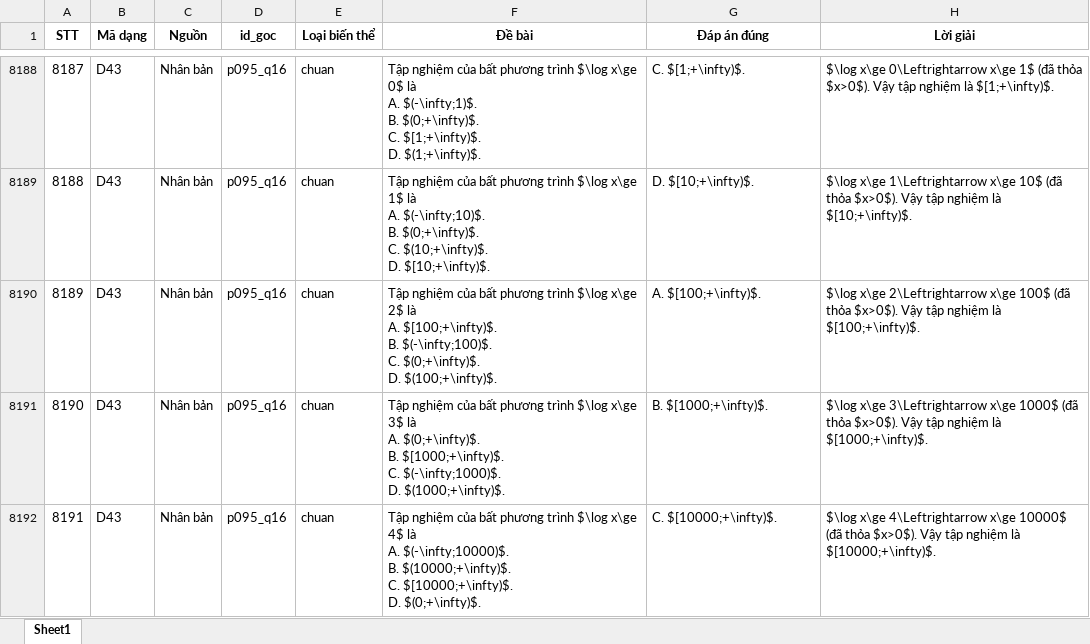
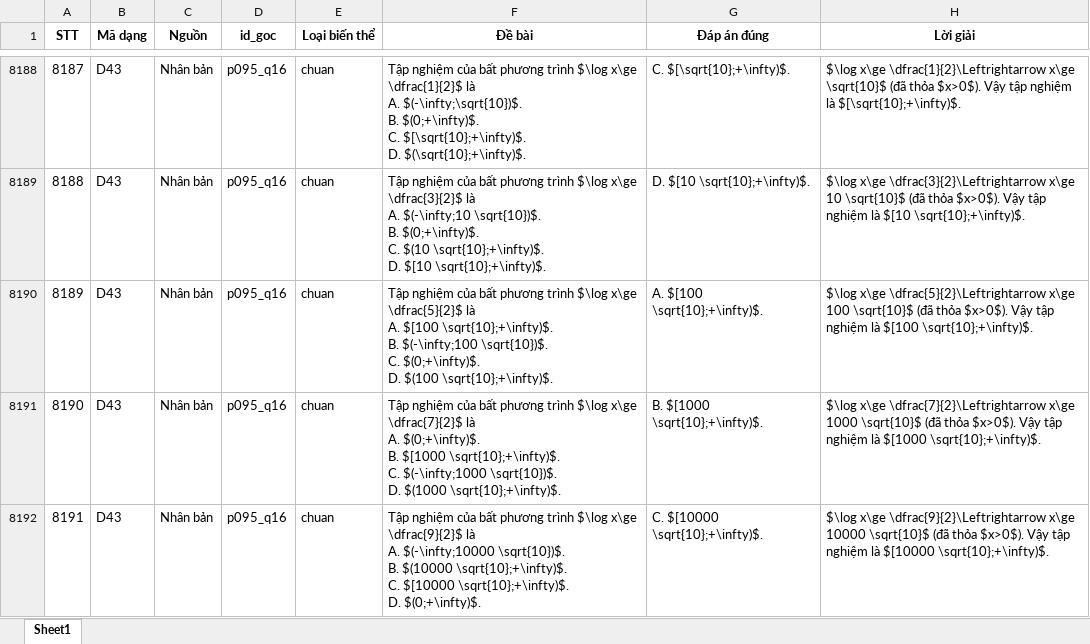
Before and after one commit to manhdungcr7/slm-highschool-math-tutoring, an Excel workbook: data/questions/mu_logarit_extraction/bien_the/Mu_Logarit_bien_the_full.xlsx, sheet Sheet1, drawn as a sheet; only a part is shown, gaps mark what is left out; values as stored, in another font and other column widths than the file's, no borders; ↵ is a line break in a cell; the diff covers the shown part only; the diff names each change by its address in the sheet, - before the commit and + after, or states it on an @@ line.

```diff
--- a/data/questions/mu_logarit_extraction/bien_the/Mu_Logarit_bien_the_full.xlsx (sheet Sheet1)
+++ b/data/questions/mu_logarit_extraction/bien_the/Mu_Logarit_bien_the_full.xlsx (sheet Sheet1)
-F8188 (Đề bài): …$\log x\ge 0$ là ↵ A. $(-\infty;1)$. ↵ B. $(0;+\infty)$. ↵ C. $[1;+\infty)$. ↵ D. $(1;+\infty)$.
+F8188 (Đề bài): …$\log x\ge \dfrac{1}{2}$ là ↵ A. $(-\infty;\sqrt{10})$. ↵ B. $(0;+\infty)$. ↵ C. $[\sqrt{10};+\infty)$. ↵ D. $(\sqrt{10};+\infty)$.
-G8188 (Đáp án đúng): C. $[1;+\infty)$.
+G8188 (Đáp án đúng): C. $[\sqrt{10};+\infty)$.
-H8188 (Lời giải): $\log x\ge 0\Leftrightarrow x\ge 1$ (đã thỏa $x>0$). Vậy tập nghiệm là $[1;+\infty)$.
+H8188 (Lời giải): $\log x\ge \dfrac{1}{2}\Leftrightarrow x\ge \sqrt{10}$ (đã thỏa $x>0$). Vậy tập nghiệm là $[\sqrt{10};+\infty)$.
-F8189 (Đề bài): …$\log x\ge 1$ là ↵ A. $(-\infty;10)$. ↵ B. $(0;+\infty)$. ↵ C. $(10;+\infty)$. ↵ D. $[10;+\infty)$.
+F8189 (Đề bài): …$\log x\ge \dfrac{3}{2}$ là ↵ A. $(-\infty;10 \sqrt{10})$. ↵ B. $(0;+\infty)$. ↵ C. $(10 \sqrt{10};+\infty)$. ↵ D. $[10 \sqrt{10};+\infty)$.
-G8189 (Đáp án đúng): D. $[10;+\infty)$.
+G8189 (Đáp án đúng): D. $[10 \sqrt{10};+\infty)$.
-H8189 (Lời giải): $\log x\ge 1\Leftrightarrow x\ge 10$ (đã thỏa $x>0$). Vậy tập nghiệm là $[10;+\infty)$.
+H8189 (Lời giải): $\log x\ge \dfrac{3}{2}\Leftrightarrow x\ge 10 \sqrt{10}$ (đã thỏa $x>0$). Vậy tập nghiệm là $[10 \sqrt{10};+\infty)$.
-F8190 (Đề bài): …$\log x\ge 2$ là ↵ A. $[100;+\infty)$. ↵ B. $(-\infty;100)$. ↵ C. $(0;+\infty)$. ↵ D. $(100;+\infty)$.
+F8190 (Đề bài): …$\log x\ge \dfrac{5}{2}$ là ↵ A. $[100 \sqrt{10};+\infty)$. ↵ B. $(-\infty;100 \sqrt{10})$. ↵ C. $(0;+\infty)$. ↵ D. $(100 \sqrt{10};+\infty)$.
-G8190 (Đáp án đúng): A. $[100;+\infty)$.
+G8190 (Đáp án đúng): A. $[100 \sqrt{10};+\infty)$.
-H8190 (Lời giải): $\log x\ge 2\Leftrightarrow x\ge 100$ (đã thỏa $x>0$). Vậy tập nghiệm là $[100;+\infty)$.
+H8190 (Lời giải): $\log x\ge \dfrac{5}{2}\Leftrightarrow x\ge 100 \sqrt{10}$ (đã thỏa $x>0$). Vậy tập nghiệm là $[100 \sqrt{10};+\infty)$.
-F8191 (Đề bài): …$\log x\ge 3$ là ↵ A. $(0;+\infty)$. ↵ B. $[1000;+\infty)$. ↵ C. $(-\infty;1000)$. ↵ D. $(1000;+\infty)$.
+F8191 (Đề bài): …$\log x\ge \dfrac{7}{2}$ là ↵ A. $(0;+\infty)$. ↵ B. $[1000 \sqrt{10};+\infty)$. ↵ C. $(-\infty;1000 \sqrt{10})$. ↵ D. $(1000 \sqrt{10};+\infty)$.
-G8191 (Đáp án đúng): B. $[1000;+\infty)$.
+G8191 (Đáp án đúng): B. $[1000 \sqrt{10};+\infty)$.
-H8191 (Lời giải): $\log x\ge 3\Leftrightarrow x\ge 1000$ (đã thỏa $x>0$). Vậy tập nghiệm là $[1000;+\infty)$.
+H8191 (Lời giải): $\log x\ge \dfrac{7}{2}\Leftrightarrow x\ge 1000 \sqrt{10}$ (đã thỏa $x>0$). Vậy tập nghiệm là $[1000 \sqrt{10};+\infty)$.
-F8192 (Đề bài): …$\log x\ge 4$ là ↵ A. $(-\infty;10000)$. ↵ B. $(10000;+\infty)$. ↵ C. $[10000;+\infty)$. ↵ D. $(0;+\infty)$.
+F8192 (Đề bài): …$\log x\ge \dfrac{9}{2}$ là ↵ A. $(-\infty;10000 \sqrt{10})$. ↵ B. $(10000 \sqrt{10};+\infty)$. ↵ C. $[10000 \sqrt{10};+\infty)$. ↵ D. $(0;+\infty)$.
-G8192 (Đáp án đúng): C. $[10000;+\infty)$.
+G8192 (Đáp án đúng): C. $[10000 \sqrt{10};+\infty)$.
-H8192 (Lời giải): $\log x\ge 4\Leftrightarrow x\ge 10000$ (đã thỏa $x>0$). Vậy tập nghiệm là $[10000;+\infty)$.
+H8192 (Lời giải): $\log x\ge \dfrac{9}{2}\Leftrightarrow x\ge 10000 \sqrt{10}$ (đã thỏa $x>0$). Vậy tập nghiệm là $[10000 \sqrt{10};+\infty)$.
```
Also changed, not shown: 356 edited cells elsewhere in this sheet, 5 other files.
